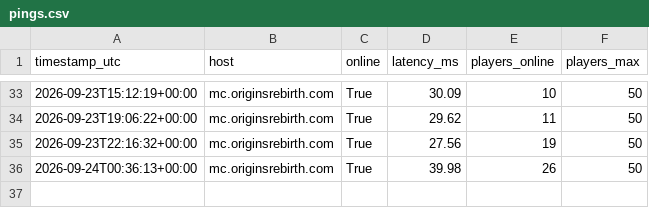
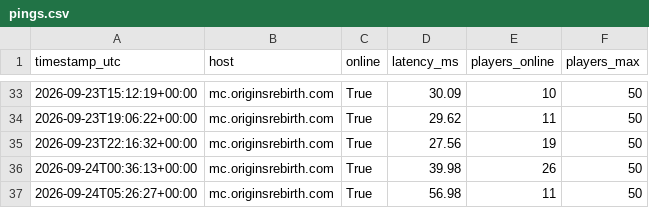
Before and after one commit to Mattzoki/mc-ping-tracker, a CSV file: data/pings.csv, drawn as a sheet; only a part is shown, gaps mark what is left out.

```diff
--- a/data/pings.csv
+++ b/data/pings.csv
@@ -36 +36,2 @@ timestamp_utc,host,online,latency_ms,players_online,players_max
 2026-09-24T00:36:13+00:00,mc.originsrebirth.com,True,39.98,26,50
+2026-09-24T05:26:27+00:00,mc.originsrebirth.com,True,56.98,11,50
```
